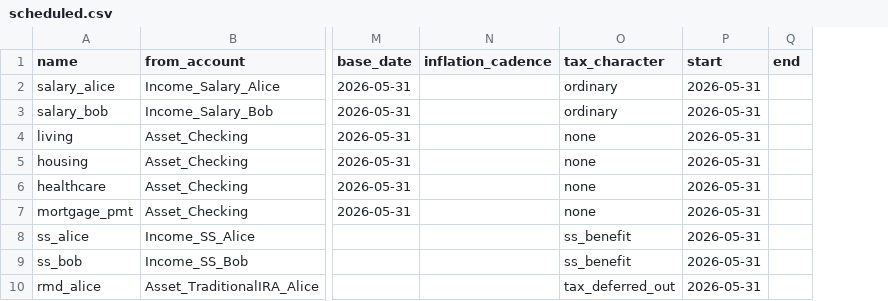
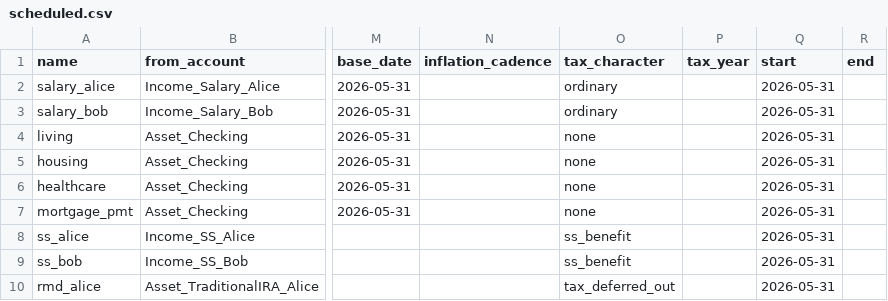
Before and after one commit to BobKerns/analysis, a CSV file: prototype_data/scenarios/retire_alice/scheduled.csv, drawn as a sheet; only a part is shown, gaps mark what is left out; the diff names each change by its address in the sheet, - before the commit and + after, or states it on an @@ line.

Commit message:
Add tax_year field to scheduled transactions and update related logic
- Introduced `tax_year` as an optional field in scheduled transactions to specify the designated tax year for transfers.
- Updated CSV schemas, documentation, and relevant code to accommodate the new `tax_year` field.
- Modified the logic in the engine to handle tax year during transaction processing and tax calculations.
- Enhanced the account balance history widget to allow for CPI-adjusted views.
- Updated tests to ensure compatibility with the new `tax_year` field and validate its correct handling.

```diff
--- a/prototype_data/scenarios/retire_alice/scheduled.csv
+++ b/prototype_data/scenarios/retire_alice/scheduled.csv
+column P (tax_year), empty
```
Also changed, not shown: 9 other files.
